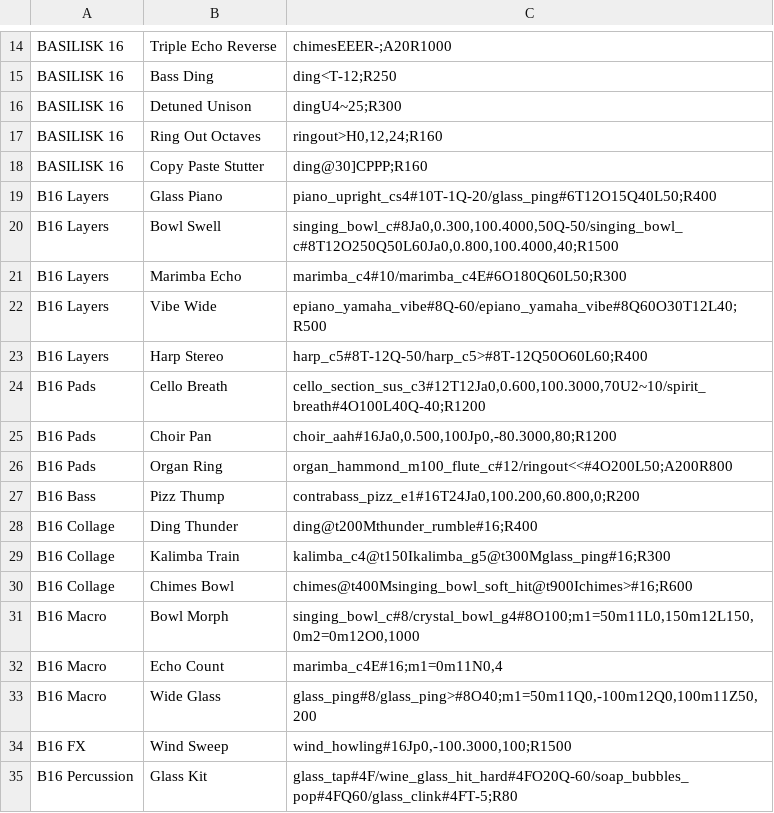
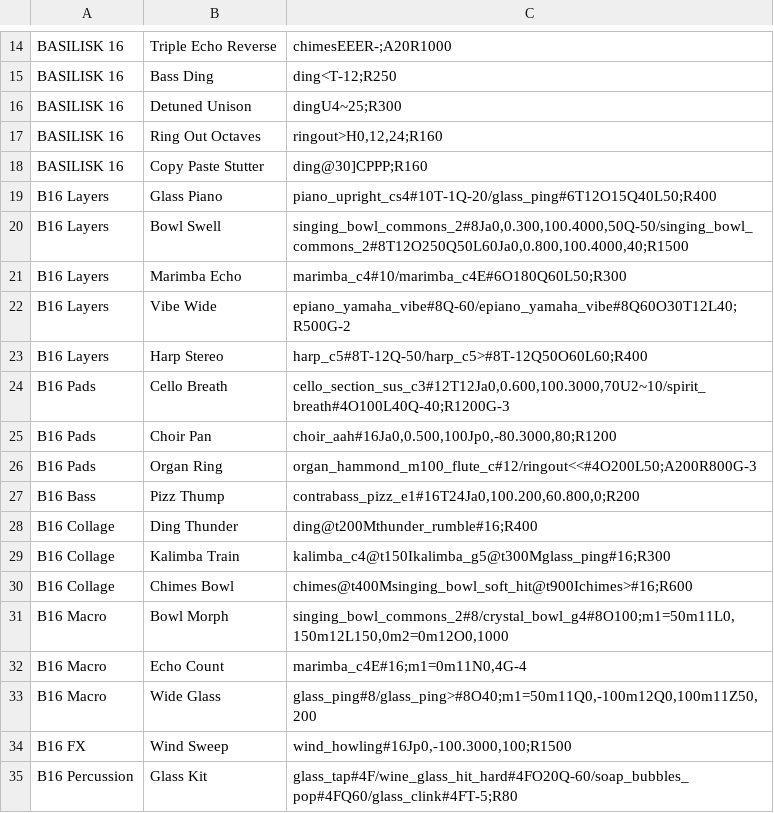
Before and after one commit to williamsharkey/windows-secrets, a TSV file: packages/basilisk-synth-311/presets/b16.tsv, drawn as a sheet; only a part is shown, gaps mark what is left out.

```diff
--- a/packages/basilisk-synth-311/presets/b16.tsv
+++ b/packages/basilisk-synth-311/presets/b16.tsv
@@ -19,9 +19,9 @@ BASILISK 16	Copy Paste Stutter	ding@30]CPPP;R160
 B16 Layers	Glass Piano	piano_upright_cs4#10T-1Q-20/glass_ping#6T12O15Q40L50;R400
-B16 Layers	Bowl Swell	singing_bowl_c#8Ja0,0.300,100.4000,50Q-50/singing_bowl_c#8T12O250Q50L60Ja0,0.800,100.4000,40;R1500
+B16 Layers	Bowl Swell	singing_bowl_commons_2#8Ja0,0.300,100.4000,50Q-50/singing_bowl_commons_2#8T12O250Q50L60Ja0,0.800,100.4000,40;R1500
 B16 Layers	Marimba Echo	marimba_c4#10/marimba_c4E#6O180Q60L50;R300
-B16 Layers	Vibe Wide	epiano_yamaha_vibe#8Q-60/epiano_yamaha_vibe#8Q60O30T12L40;R500
+B16 Layers	Vibe Wide	epiano_yamaha_vibe#8Q-60/epiano_yamaha_vibe#8Q60O30T12L40;R500G-2
 B16 Layers	Harp Stereo	harp_c5#8T-12Q-50/harp_c5>#8T-12Q50O60L60;R400
-B16 Pads	Cello Breath	cello_section_sus_c3#12T12Ja0,0.600,100.3000,70U2~10/spirit_breath#4O100L40Q-40;R1200
+B16 Pads	Cello Breath	cello_section_sus_c3#12T12Ja0,0.600,100.3000,70U2~10/spirit_breath#4O100L40Q-40;R1200G-3
 B16 Pads	Choir Pan	choir_aah#16Ja0,0.500,100Jp0,-80.3000,80;R1200
-B16 Pads	Organ Ring	organ_hammond_m100_flute_c#12/ringout<<#4O200L50;A200R800
+B16 Pads	Organ Ring	organ_hammond_m100_flute_c#12/ringout<<#4O200L50;A200R800G-3
 B16 Bass	Pizz Thump	contrabass_pizz_e1#16T24Ja0,100.200,60.800,0;R200
@@ -30,4 +30,4 @@ B16 Collage	Kalimba Train	kalimba_c4@t150Ikalimba_g5@t300Mglass_ping#16;R300
 B16 Collage	Chimes Bowl	chimes@t400Msinging_bowl_soft_hit@t900Ichimes>#16;R600
-B16 Macro	Bowl Morph	singing_bowl_c#8/crystal_bowl_g4#8O100;m1=50m11L0,150m12L150,0m2=0m12O0,1000
-B16 Macro	Echo Count	marimba_c4E#16;m1=0m11N0,4
+B16 Macro	Bowl Morph	singing_bowl_commons_2#8/crystal_bowl_g4#8O100;m1=50m11L0,150m12L150,0m2=0m12O0,1000
+B16 Macro	Echo Count	marimba_c4E#16;m1=0m11N0,4G-4
 B16 Macro	Wide Glass	glass_ping#8/glass_ping>#8O40;m1=50m11Q0,-100m12Q0,100m11Z50,200
```
Also changed, not shown: 16 other files.
